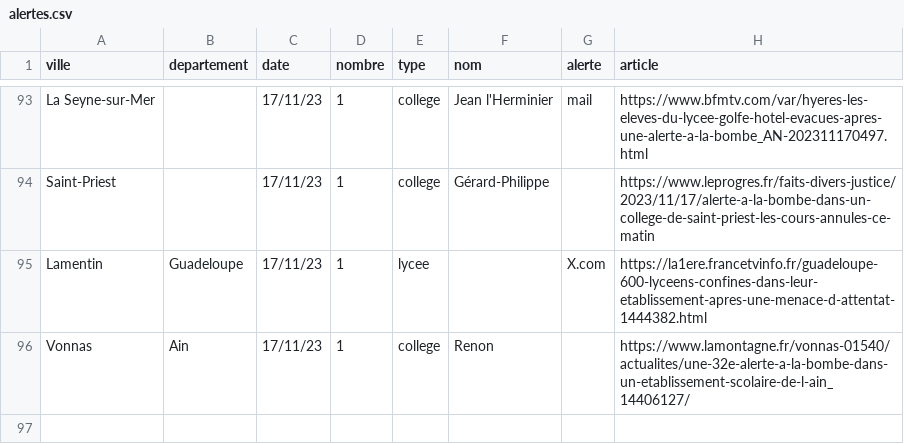
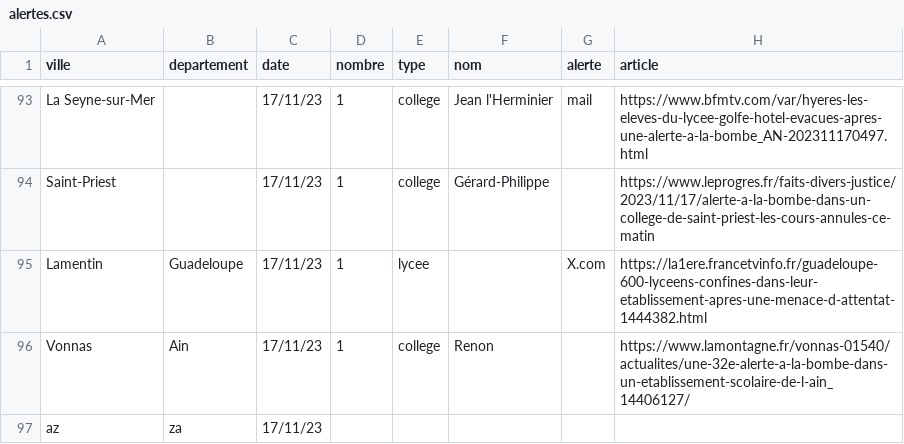
Before and after one commit to mathis-kdio/alerte-bombe-tracker, a CSV file: src/alertes.csv, drawn as a sheet; only a part is shown, gaps mark what is left out.

```diff
--- a/src/alertes.csv
+++ b/src/alertes.csv
@@ -96 +96,2 @@ Lamentin ,Guadeloupe ,17/11/23,1,lycee,,X.com,https://la1ere.francetvinfo.fr/gua
 Vonnas ,Ain ,17/11/23,1,college,Renon ,,https://www.lamontagne.fr/vonnas-01540/actualites/une-32e-alerte-a-la-bombe-dans-un-etablissement-scolaire-de-l-ain_14406127/
+az,za,17/11/23,,,,,
```
